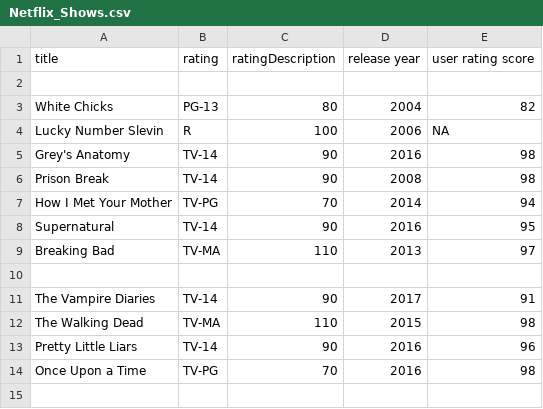
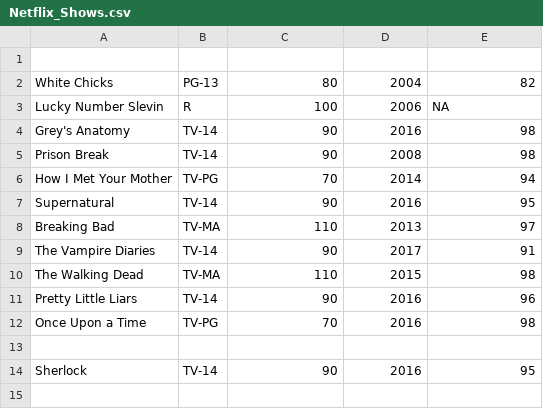
Before and after one commit to claudiavacirca/Cosi11a02_Fall18_Team-23, a CSV file: Netflix_Shows.csv, drawn as a sheet; only a part is shown; the shorter side is filled out with more unchanged rows.

Commit message:
Update Netflix_Shows.csv

```diff
--- a/Netflix_Shows.csv
+++ b/Netflix_Shows.csv
@@ -1,2 +1 @@
-title,rating,ratingDescription,release year,user rating score
 
@@ -9,3 +8,2 @@ Supernatural,TV-14,90,2016,95
 Breaking Bad,TV-MA,110,2013,97
-
 The Vampire Diaries,TV-14,90,2017,91
```
